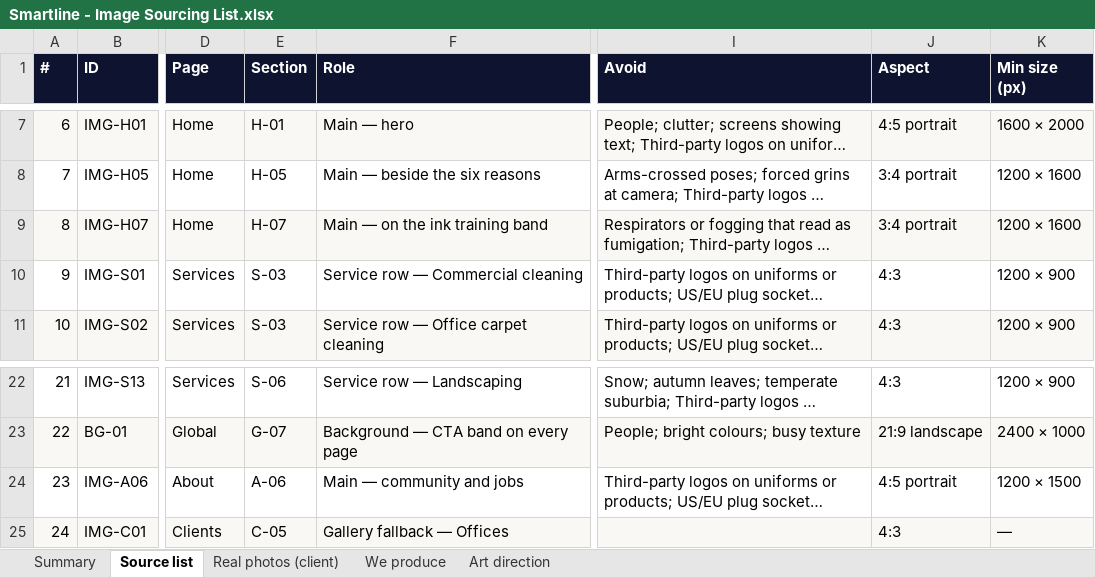
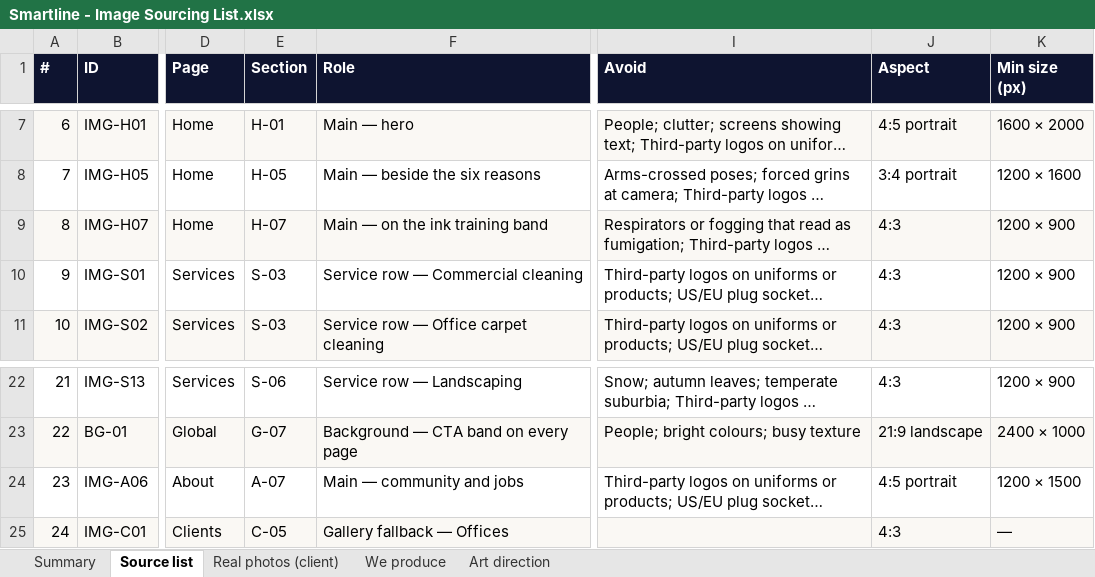
Before and after one commit to murayaallen/Smartline-Point-Cleaning-Hub-Ltd, an Excel workbook: Smartline - Image Sourcing List.xlsx, sheet Source list, drawn as a sheet; only a part is shown, gaps mark what is left out; long unchanged cells end in …; values as stored, in another font and other column widths than the file's, no borders; conditional formats not drawn; the diff names each change by its address in the sheet, - before the commit and + after, or states it on an @@ line.

```diff
--- a/Smartline - Image Sourcing List.xlsx (sheet Source list)
+++ b/Smartline - Image Sourcing List.xlsx (sheet Source list)
-J9 (Aspect): 3:4 portrait
+J9 (Aspect): 4:3
-K9 (Min size (px)): 1200 × 1600
+K9 (Min size (px)): 1200 × 900
-E24 (Section): A-06
+E24 (Section): A-07
```
Also changed, not shown: sheet Art direction, sheet Real photos (client), 9 other files.
